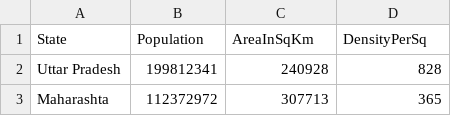
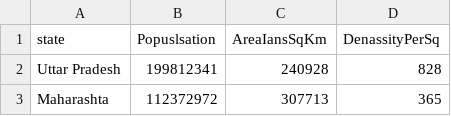
Before and after one commit to gauravm-bit/CensusAnalyser, a CSV file: src/main/resources/StateCensusData2.csv, drawn as a sheet; only a part is shown.

```diff
--- a/src/main/resources/StateCensusData2.csv
+++ b/src/main/resources/StateCensusData2.csv
@@ -1,2 +1,2 @@
-State,Population,AreaInSqKm,DensityPerSq
+state,Popuslsation,AreaIansSqKm,DenassityPerSq
 Uttar Pradesh,199812341,240928,828
```
Also changed, not shown: src/main/resources/StateCode1.csv, 8 other files.
